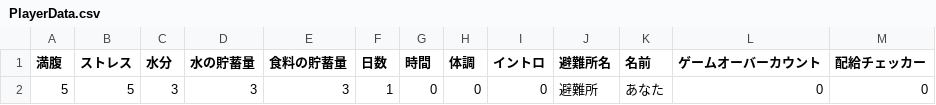
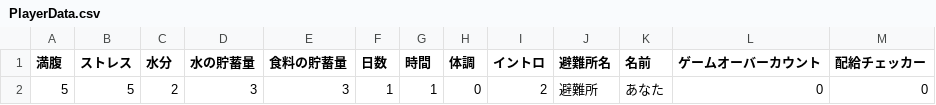
Before and after one commit to CSTmatsunolab/EvaApp, a CSV file: Assets/Resources/PlayerData.csv, drawn as a sheet.

```diff
--- a/Assets/Resources/PlayerData.csv
+++ b/Assets/Resources/PlayerData.csv
@@ -1,2 +1,2 @@
 満腹,ストレス,水分,水の貯蓄量,食料の貯蓄量,日数,時間,体調,イントロ,避難所名,名前,ゲームオーバーカウント,配給チェッカー,
-5,5,3,3,3,1,0,0,0,避難所,あなた,0,0,
+5,5,2,3,3,1,1,0,2,避難所,あなた,0,0,
```
Also changed, not shown: Assets/Resources/EventResult.csv, 26 other files.
